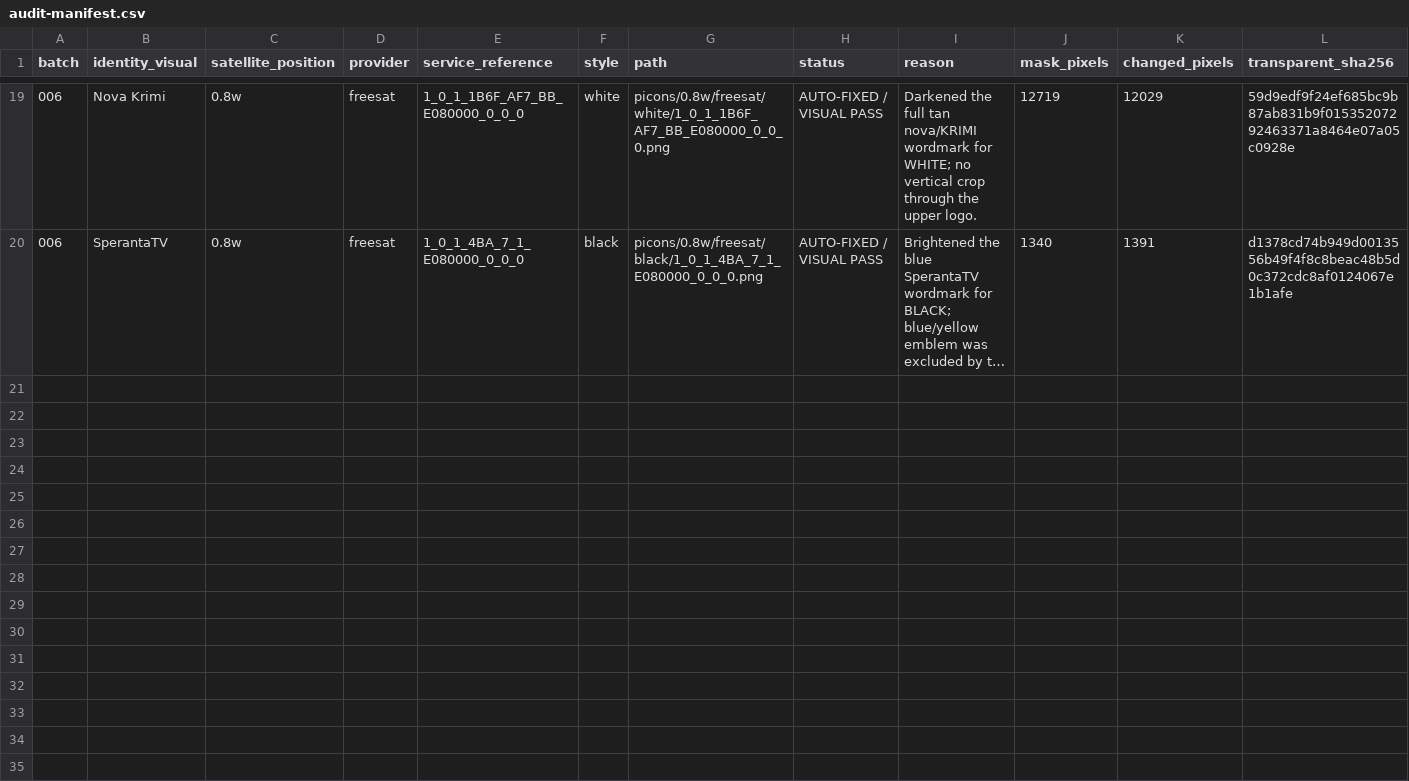
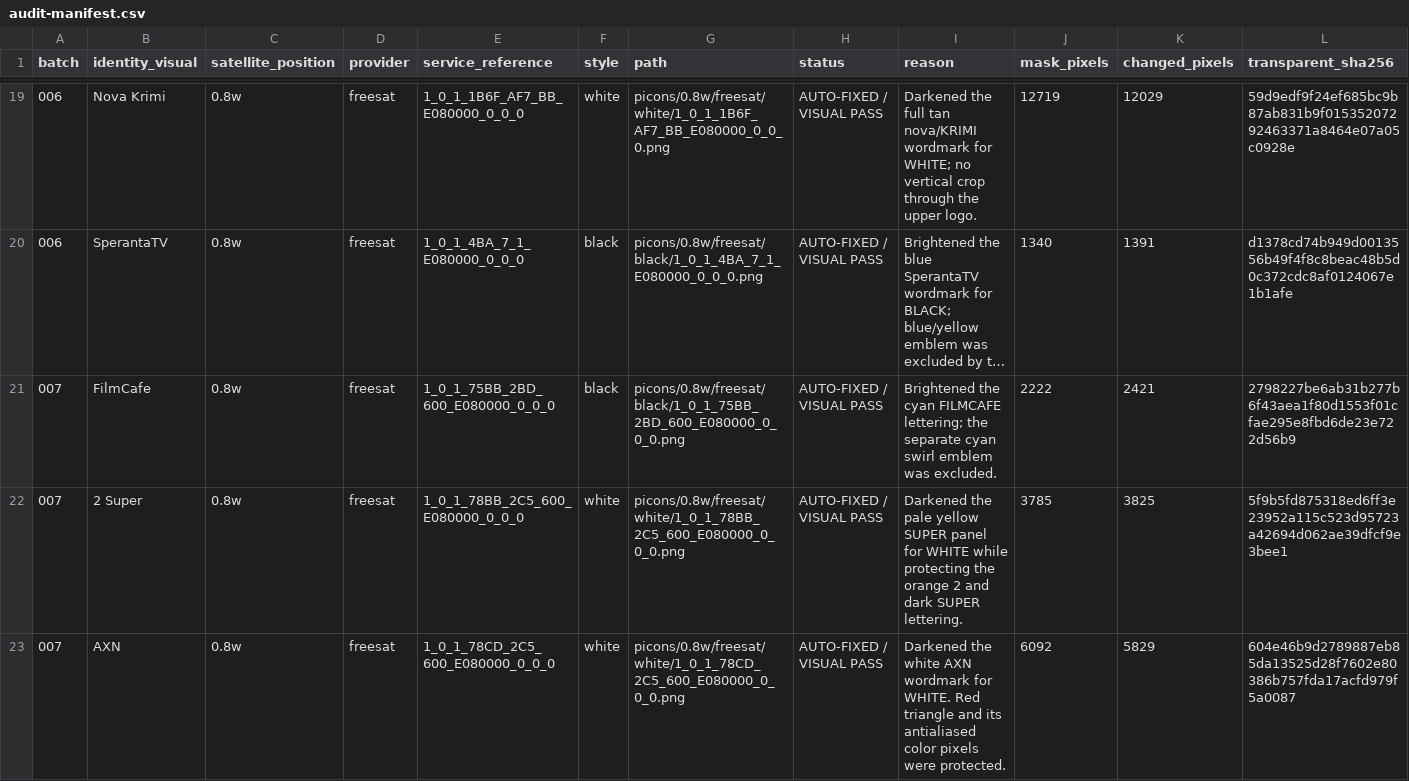
Before and after one commit to Evolution-by-Warder/PiconHub-Warder-Evolution, a CSV file: reports/black-white-qc-2026-10-09/audit-manifest.csv, drawn as a sheet; only a part is shown, gaps mark what is left out; long unchanged cells end in …; rows hold the shown columns only; the diff covers the shown part only; the diff names each change by its address in the sheet, - before the commit and + after, or states it on an @@ line.

Commit message:
Repair five more BLACK/WHITE wordmarks

```diff
--- a/reports/black-white-qc-2026-10-09/audit-manifest.csv
+++ b/reports/black-white-qc-2026-10-09/audit-manifest.csv
+row 21: 007 | FilmCafe | 0.8w | freesat | 1_0_1_75BB_2BD_600_E080000_0_0_0 | black | picons/0.8w/freesat/black/1_0_1_75BB_2BD_600_E080000_0_0_0.png | AUTO-FIXED / VISUAL PASS | Brightened the cyan FILMCAFE lettering; the separate cyan swirl emblem was excluded. | 2222 | 2421 | 2798227be6ab31b277b6f43aea1f80d1553f01cfae295e8fbd6de23e722d56b9
+row 22: 007 | 2 Super | 0.8w | freesat | 1_0_1_78BB_2C5_600_E080000_0_0_0 | white | picons/0.8w/freesat/white/1_0_1_78BB_2C5_600_E080000_0_0_0.png | AUTO-FIXED / VISUAL PASS | Darkened the pale yellow SUPER panel for WHITE while protecting the orange 2 and dark SUPER lettering. | 3785 | 3825 | 5f9b5fd875318ed6ff3e23952a115c523d95723a42694d062ae39dfcf9e3bee1
+row 23: 007 | AXN | 0.8w | freesat | 1_0_1_78CD_2C5_600_E080000_0_0_0 | white | picons/0.8w/freesat/white/1_0_1_78CD_2C5_600_E080000_0_0_0.png | AUTO-FIXED / VISUAL PASS | Darkened the white AXN wordmark for WHITE. Red triangle and its antialiased color pixels were protected. | 6092 | 5829 | 604e46b9d2789887eb85da13525d28f7602e80386b757fda17acfd979f5a0087
```
Also changed, not shown: 3 added rows elsewhere in this file, 8 other files.
